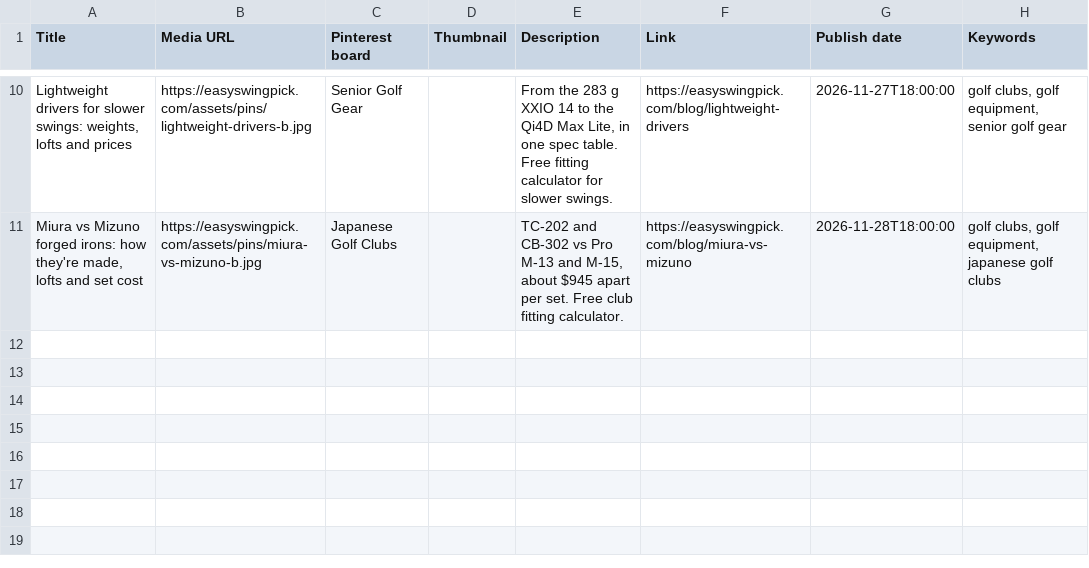
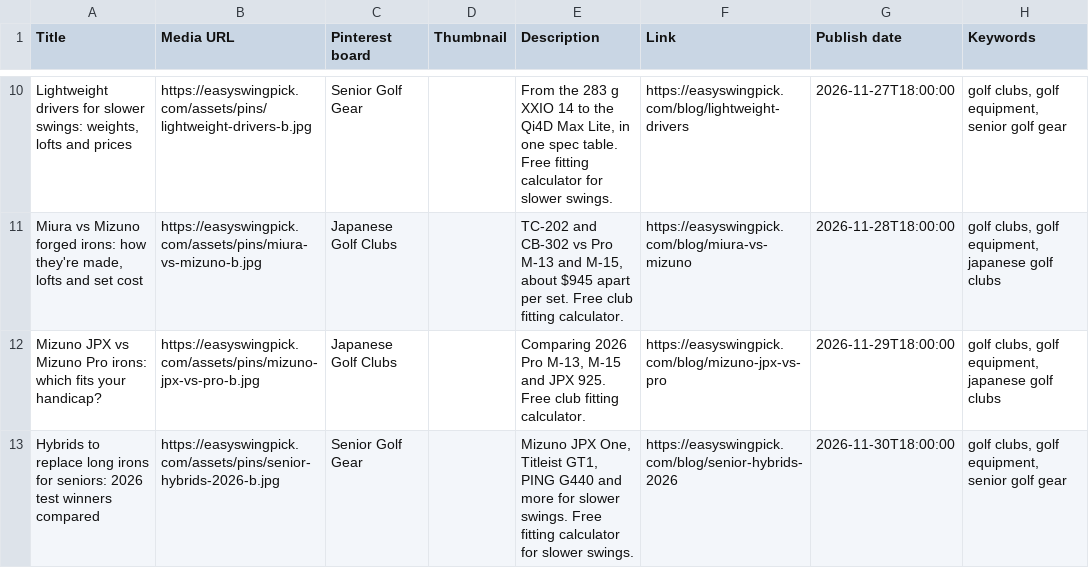
Before and after one commit to taxnpaypro/easyswingpick, a CSV file: deploy/pins.csv, drawn as a sheet; only a part is shown, gaps mark what is left out; the diff names each change by its address in the sheet, - before the commit and + after, or states it on an @@ line.

```diff
--- a/deploy/pins.csv
+++ b/deploy/pins.csv
+row 12: Mizuno JPX vs Mizuno Pro irons: which fits your handicap? | https://easyswingpick.com/assets/pins/mizuno-jpx-vs-pro-b.jpg | Japanese Golf Clubs |  | Comparing 2026 Pro M-13, M-15 and JPX 925. Free club fitting calculator. | https://easyswingpick.com/blog/mizuno-jpx-vs-pro | 2026-11-29T18:00:00 | golf clubs, golf equipment, japanese golf clubs
+row 13: Hybrids to replace long irons for seniors: 2026 test winners compared | https://easyswingpick.com/assets/pins/senior-hybrids-2026-b.jpg | Senior Golf Gear |  | Mizuno JPX One, Titleist GT1, PING G440 and more for slower swings. Free fitting calculator for slower swings. | https://easyswingpick.com/blog/senior-hybrids-2026 | 2026-11-30T18:00:00 | golf clubs, golf equipment, senior golf gear
```
Also changed, not shown: 27 other files.
